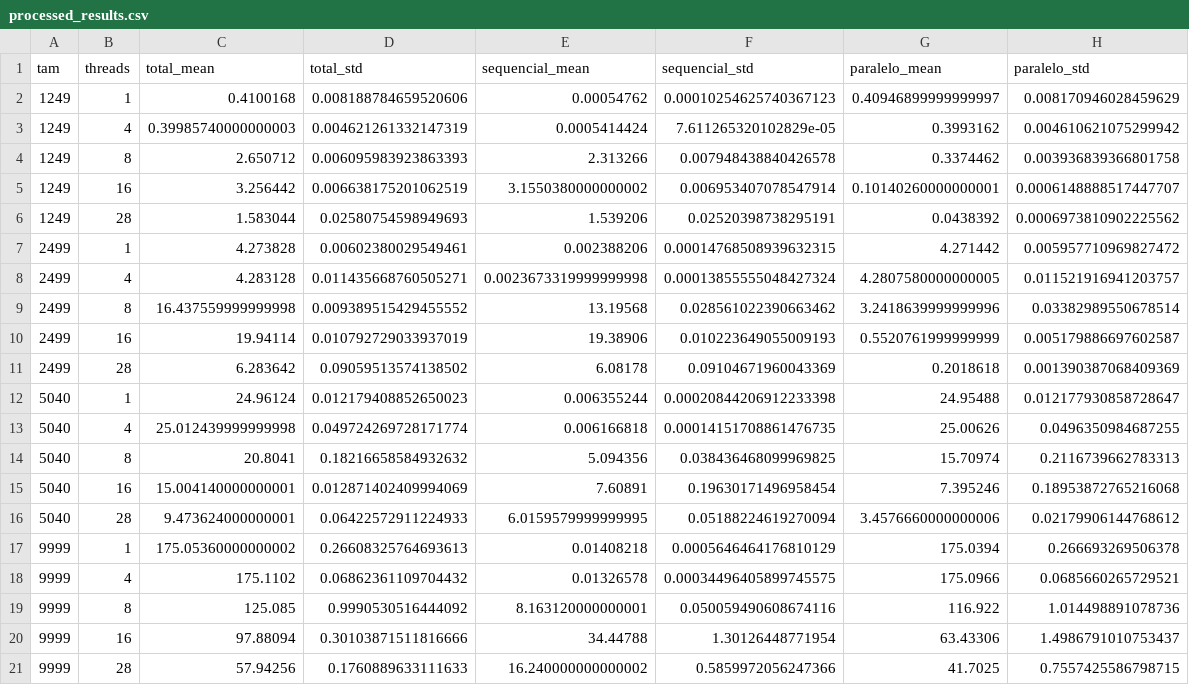
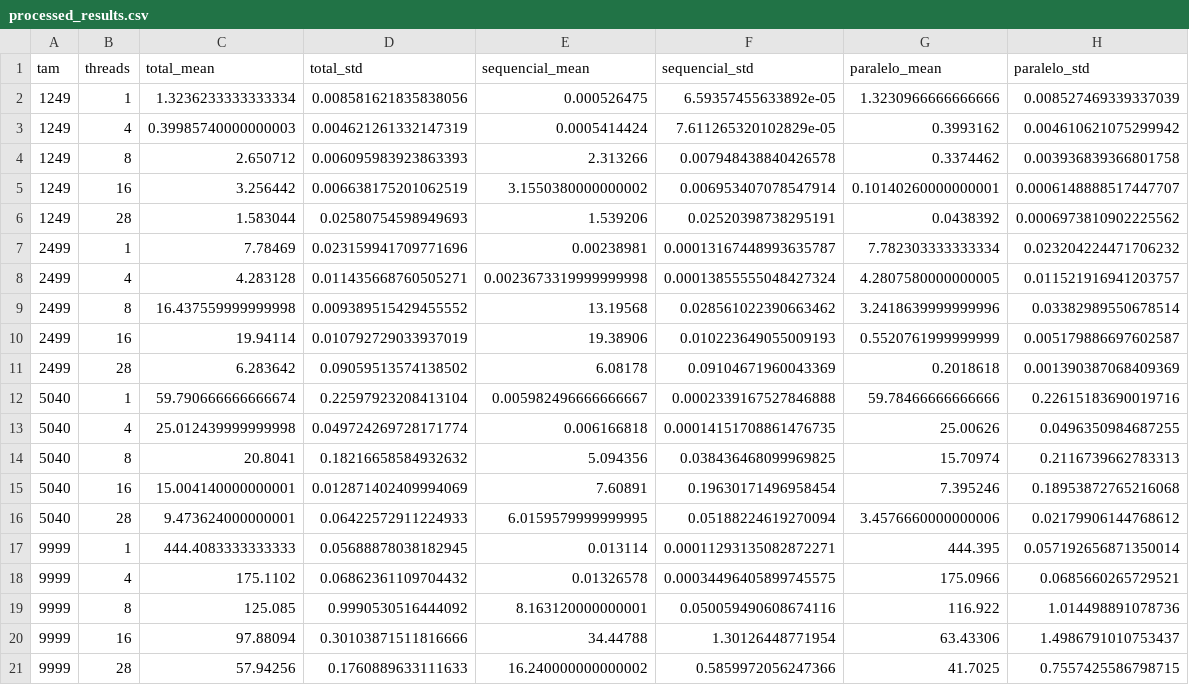
Before and after one commit to d4vi13/shortest-superstring, a CSV file: processed_results.csv, drawn as a sheet; removed rows and columns are numbered as before the commit, all else as after; the diff names each change by its address in the sheet, - before the commit and + after, or states it on an @@ line.

Commit message:
fix tables

```diff
--- a/processed_results.csv
+++ b/processed_results.csv
-row 2: 1249 | 1 | 0.4100168 | 0.008188784659520606 | 0.00054762 | 0.00010254625740367123 | 0.40946899999999997 | 0.008170946028459629
+row 2: 1249 | 1 | 1.3236233333333334 | 0.008581621835838056 | 0.000526475 | 6.59357455633892e-05 | 1.3230966666666666 | 0.008527469339337039
-row 7: 2499 | 1 | 4.273828 | 0.00602380029549461 | 0.002388206 | 0.00014768508939632315 | 4.271442 | 0.005957710969827472
+row 7: 2499 | 1 | 7.78469 | 0.023159941709771696 | 0.00238981 | 0.00013167448993635787 | 7.782303333333334 | 0.023204224471706232
-row 12: 5040 | 1 | 24.96124 | 0.012179408852650023 | 0.006355244 | 0.00020844206912233398 | 24.95488 | 0.012177930858728647
+row 12: 5040 | 1 | 59.790666666666674 | 0.22597923208413104 | 0.005982496666666667 | 0.0002339167527846888 | 59.78466666666666 | 0.22615183690019716
-row 17: 9999 | 1 | 175.05360000000002 | 0.26608325764693613 | 0.01408218 | 0.0005646464176810129 | 175.0394 | 0.266693269506378
+row 17: 9999 | 1 | 444.4083333333333 | 0.05688878038182945 | 0.013114 | 0.00011293135082872271 | 444.395 | 0.057192656871350014
```
